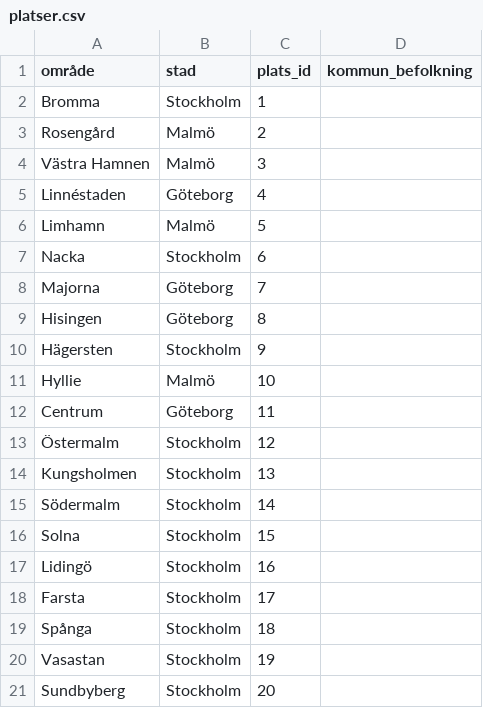
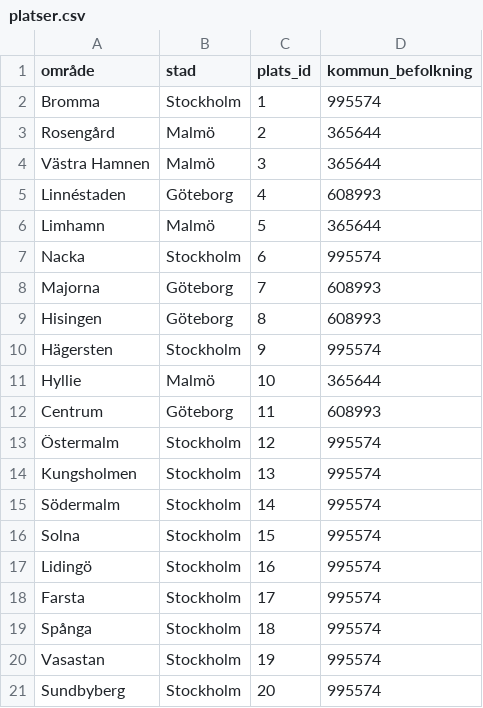
Before and after one commit to UX-DE-25-Project/UX25_DE25_Projekt_Group3, a CSV file: ETL_Pipline/platser.csv, drawn as a sheet.

Commit message:
Fix scb data & places updated now with population

```diff
--- a/ETL_Pipline/platser.csv
+++ b/ETL_Pipline/platser.csv
@@ -1,21 +1,21 @@
 område,stad,plats_id,kommun_befolkning
-Bromma,Stockholm,1,
-Rosengård,Malmö,2,
-Västra Hamnen,Malmö,3,
-Linnéstaden,Göteborg,4,
-Limhamn,Malmö,5,
-Nacka,Stockholm,6,
-Majorna,Göteborg,7,
-Hisingen,Göteborg,8,
-Hägersten,Stockholm,9,
-Hyllie,Malmö,10,
-Centrum,Göteborg,11,
-Östermalm,Stockholm,12,
-Kungsholmen,Stockholm,13,
-Södermalm,Stockholm,14,
-Solna,Stockholm,15,
-Lidingö,Stockholm,16,
-Farsta,Stockholm,17,
-Spånga,Stockholm,18,
-Vasastan,Stockholm,19,
-Sundbyberg,Stockholm,20,
+Bromma,Stockholm,1,995574
+Rosengård,Malmö,2,365644
+Västra Hamnen,Malmö,3,365644
+Linnéstaden,Göteborg,4,608993
+Limhamn,Malmö,5,365644
+Nacka,Stockholm,6,995574
+Majorna,Göteborg,7,608993
+Hisingen,Göteborg,8,608993
+Hägersten,Stockholm,9,995574
+Hyllie,Malmö,10,365644
+Centrum,Göteborg,11,608993
+Östermalm,Stockholm,12,995574
+Kungsholmen,Stockholm,13,995574
+Södermalm,Stockholm,14,995574
+Solna,Stockholm,15,995574
+Lidingö,Stockholm,16,995574
+Farsta,Stockholm,17,995574
+Spånga,Stockholm,18,995574
+Vasastan,Stockholm,19,995574
+Sundbyberg,Stockholm,20,995574
```
Also changed, not shown: 1 other file.
